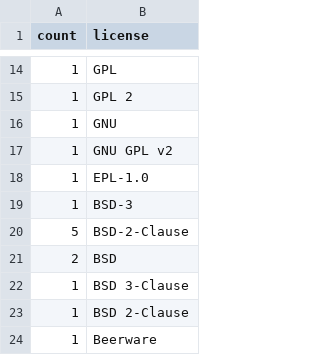
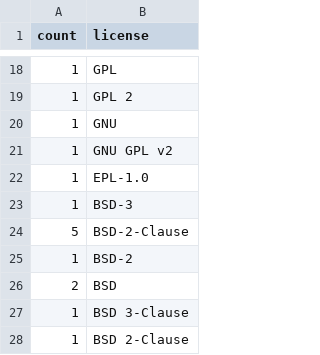
Before and after one commit to bf4/gemproject, a CSV file: license_usage.csv, drawn as a sheet; only a part is shown, gaps mark what is left out; the shorter side is filled out with more unchanged rows; the diff covers the shown part only; the diff names each change by its address in the sheet, - before the commit and + after, or states it on an @@ line.

```diff
--- a/license_usage.csv
+++ b/license_usage.csv
+row 25: 1 | BSD-2
```
Also changed, not shown: 7 added rows and 4 edited cells elsewhere in this file.
